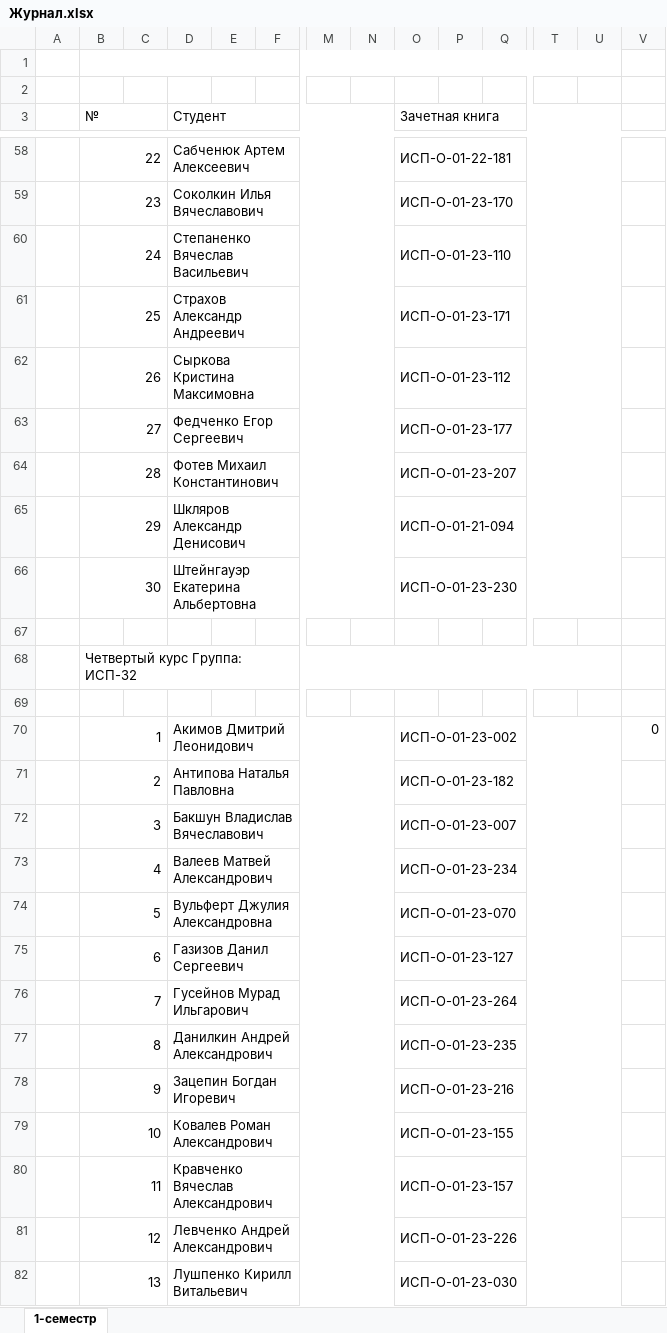
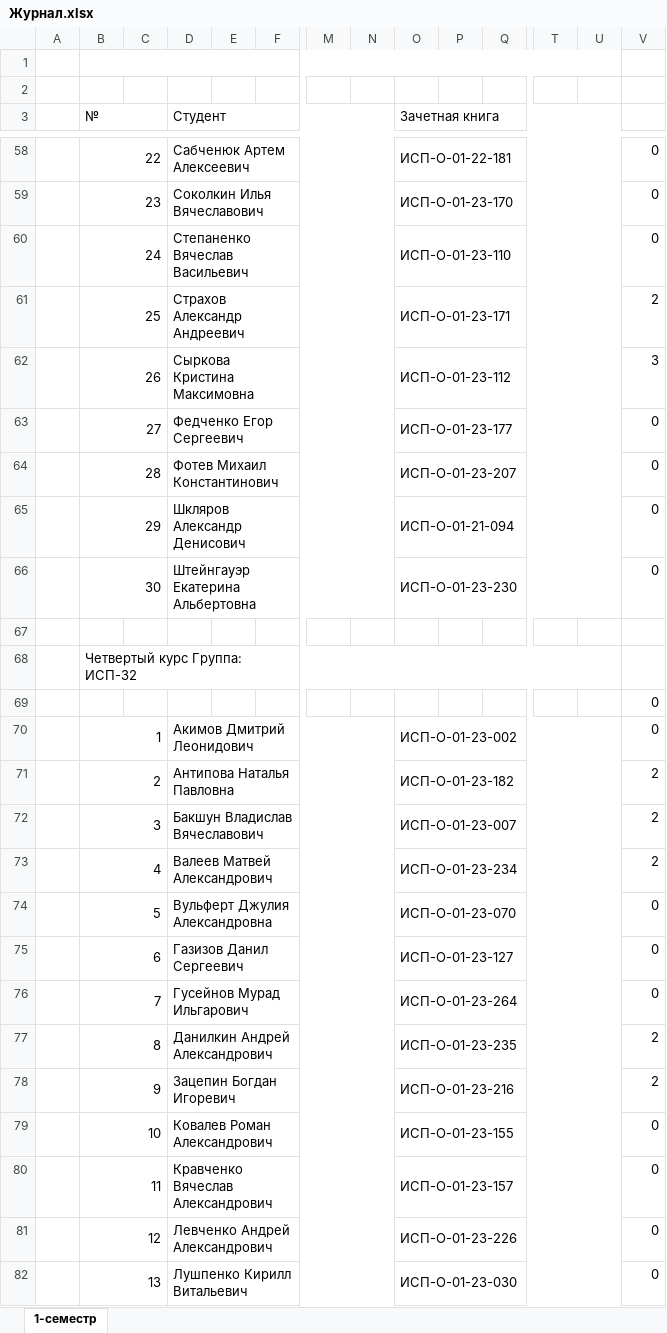
Before and after one commit to DaniilTropin11/26-27-IT-Support-Labs, an Excel workbook: Журнал.xlsx, sheet 1-семестр, drawn as a sheet; only a part is shown, gaps mark what is left out; values as stored, in another font and other column widths than the file's, no cell formats; removed rows and columns are numbered as before the commit, all else as after; rows hold the shown columns only; the diff covers the shown part only; the diff names each change by its address in the sheet, - before the commit and + after, or states it on an @@ line.

```diff
--- a/Журнал.xlsx (sheet 1-семестр)
+++ b/Журнал.xlsx (sheet 1-семестр)
-V58:V60: (empty)
+V58:V60: 0
-V61: (empty)
+V61: 2
-V62: (empty)
+V62: 3
-V63:V66: (empty)
+V63:V66: 0
-row 69: (empty)
-B69 (№): 1
+B69 (№): (empty)
-B70:C70 merged
-D69 (Студент): Акимов Дмитрий Леонидович
+D69 (Студент): (empty)
-D70:N70 merged
-O69 (Зачетная книга): ИСП-О-01-23-002
+O69 (Зачетная книга): (empty)
-O70:U70 merged
+row 70:  | 1 |  | Акимов Дмитрий Леонидович |  |  |  |  | ИСП-О-01-23-002 |  |  |  |  | 0
-V71:V73: (empty)
+V71:V73: 2
-V74:V76: (empty)
+V74:V76: 0
-V77:V78: (empty)
+V77:V78: 2
-V79:V82: (empty)
+V79:V82: 0
```
Also changed, not shown: 5 added rows, 5 removed rows, 157 edited cells and merged cells elsewhere in this sheet, cell formats, formulas that keep their value.
